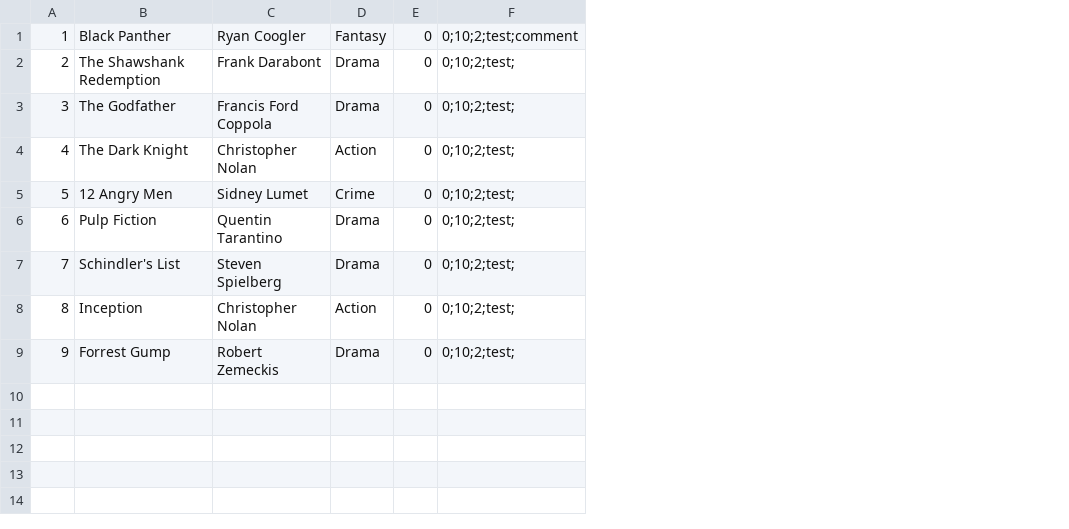
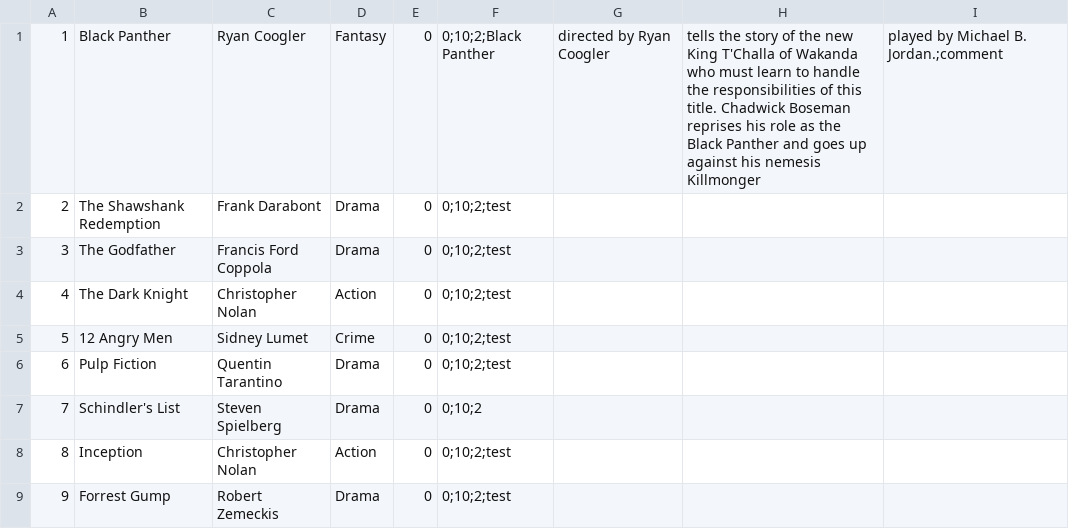
Before and after one commit to konrad516/Movie-Rental-System, a CSV file: DVDRenal/files/movies.csv, drawn as a sheet; removed rows and columns are numbered as before the commit, all else as after; the diff names each change by its address in the sheet, - before the commit and + after, or states it on an @@ line.

```diff
--- a/DVDRenal/files/movies.csv
+++ b/DVDRenal/files/movies.csv
-column F, rows 1-9: 0;10;2;test;comment | 0;10;2;test; | 0;10;2;test; | 0;10;2;test; | 0;10;2;test; | 0;10;2;test; | 0;10;2;test; | 0;10;2;test; | 0;10;2;test;
+column F, rows 1-9: 0;10;2;Black Panther | 0;10;2;test | 0;10;2;test | 0;10;2;test | 0;10;2;test | 0;10;2;test | 0;10;2 | 0;10;2;test | 0;10;2;test
+column G, row 1: directed by Ryan Coogler
+column H, row 1: tells the story of the new King T'Challa of Wakanda who must learn to handle the responsibilities of this title. Chadwick Boseman reprises his role as the Black Panther and goes up against his nemesis Killmonger
+column I, row 1: played by Michael B. Jordan.;comment
```
Also changed, not shown: 5 other files.
